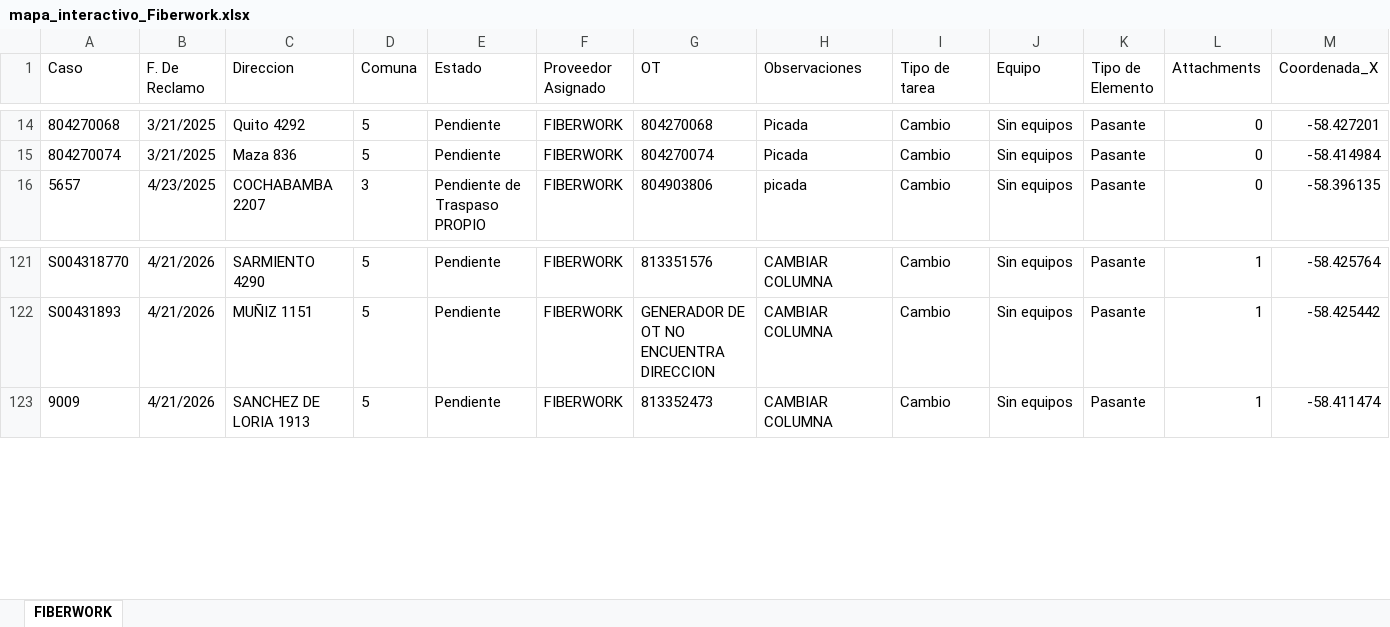
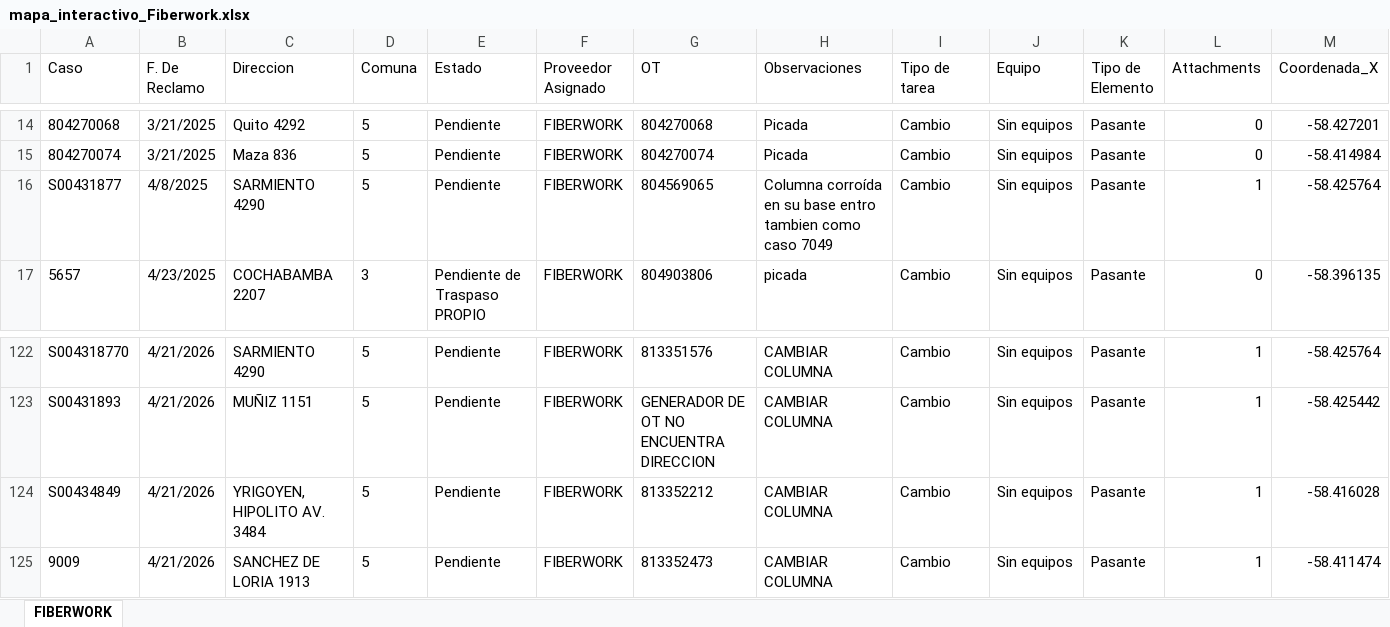
Before and after one commit to gestiondereclamosteco/fiberwork, an Excel workbook: mapa_interactivo_Fiberwork.xlsx, sheet FIBERWORK, drawn as a sheet; only a part is shown, gaps mark what is left out; values as stored, in another font and other column widths than the file's, no borders; rows hold the shown columns only; the diff names each change by its address in the sheet, - before the commit and + after, or states it on an @@ line.

Commit message:
Actualizacion automatica del mapa (2026-05-28 08:42:31)

```diff
--- a/mapa_interactivo_Fiberwork.xlsx (sheet FIBERWORK)
+++ b/mapa_interactivo_Fiberwork.xlsx (sheet FIBERWORK)
+row 16: S00431877 | 4/8/2025 | SARMIENTO 4290 | 5 | Pendiente | FIBERWORK | 804569065 | Columna corroída en su base entro tambien como caso 7049 | Cambio | Sin equipos | Pasante | 1 | -58.425764
+row 124: S00434849 | 4/21/2026 | YRIGOYEN, HIPOLITO AV. 3484 | 5 | Pendiente | FIBERWORK | 813352212 | CAMBIAR COLUMNA | Cambio | Sin equipos | Pasante | 1 | -58.416028
```
Also changed, not shown: 1 other file.
